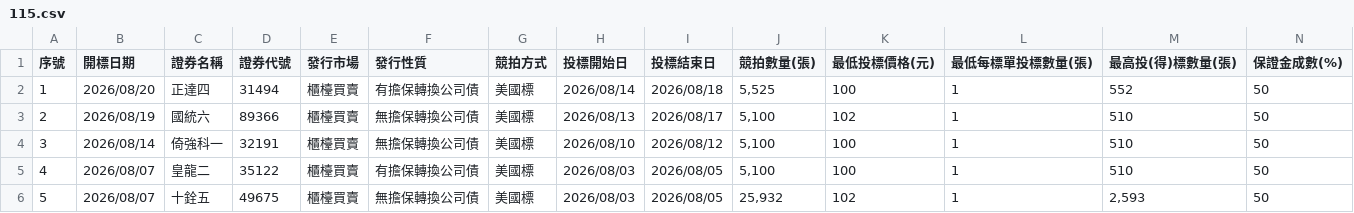
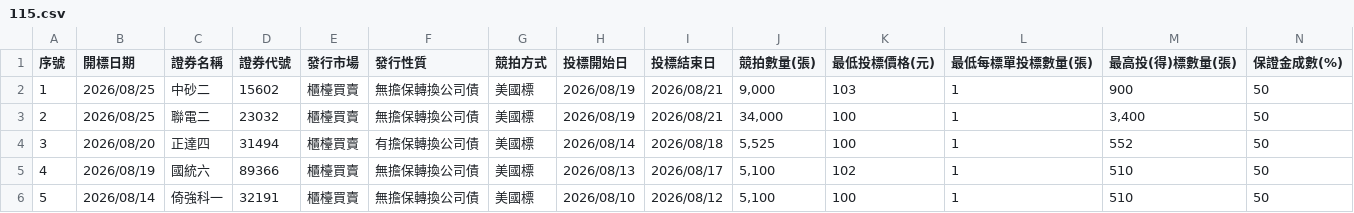
Before and after one commit to Aryido/auction, a CSV file: years/115.csv, drawn as a sheet; only a part is shown; the shorter side is filled out with more unchanged rows; addresses are those after the commit; rows hold the shown columns only; the diff names each change by its address in the sheet, - before the commit and + after, or states it on an @@ line.

```diff
--- a/years/115.csv
+++ b/years/115.csv
+row 2: 1 | 2026/08/25 | 中砂二 | 15602 | 櫃檯買賣 | 無擔保轉換公司債 | 美國標 | 2026/08/19 | 2026/08/21 | 9,000 | 103 | 1 | 900 | 50
+row 3: 2 | 2026/08/25 | 聯電二 | 23032 | 櫃檯買賣 | 無擔保轉換公司債 | 美國標 | 2026/08/19 | 2026/08/21 | 34,000 | 100 | 1 | 3,400 | 50
@@ column A (序號) renumbered from row 4 down @@
```
Also changed, not shown: years/final/merged.csv.
